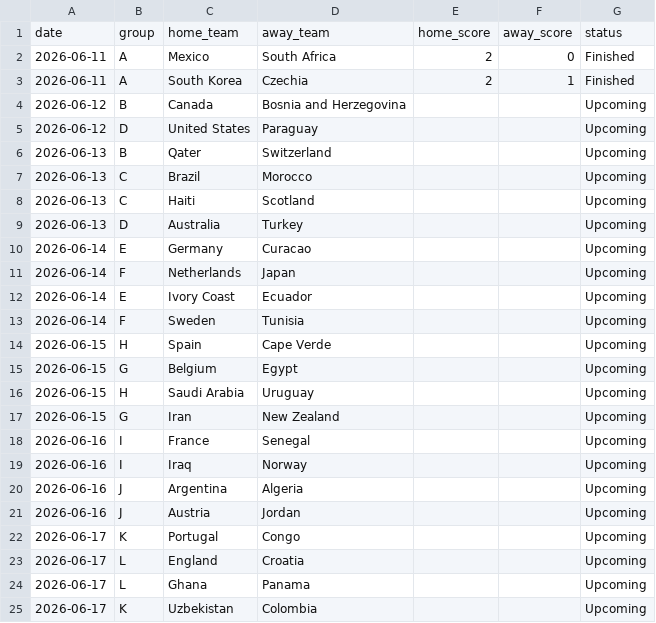
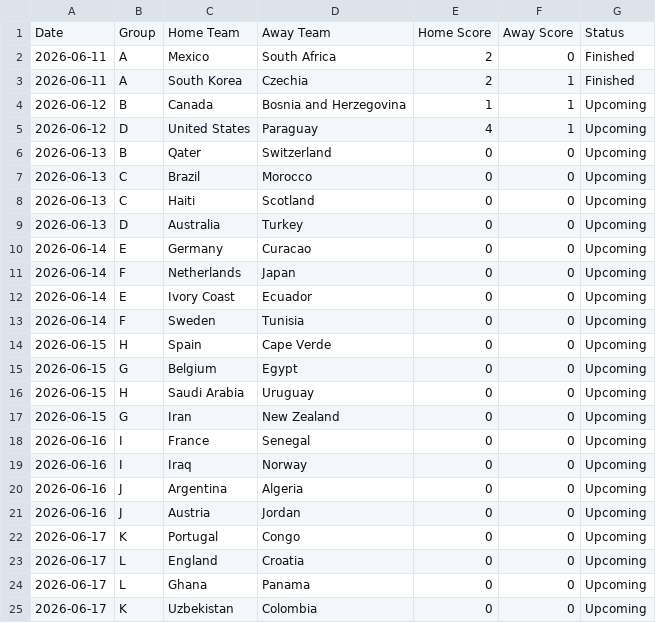
Before and after one commit to andypappas/world-cup-tracker, a CSV file: data/matches.csv, drawn as a sheet.

Commit message:
imports matches.csv and changes score dtypes

```diff
--- a/data/matches.csv
+++ b/data/matches.csv
@@ -1,25 +1,25 @@
-date,group,home_team,away_team,home_score,away_score,status
+Date,Group,Home Team,Away Team,Home Score,Away Score,Status
 2026-06-11,A,Mexico,South Africa,2,0,Finished
 2026-06-11,A,South Korea,Czechia,2,1,Finished
-2026-06-12,B,Canada,Bosnia and Herzegovina,,,Upcoming
-2026-06-12,D,United States,Paraguay,,,Upcoming
-2026-06-13,B,Qater,Switzerland,,,Upcoming
-2026-06-13,C,Brazil,Morocco,,,Upcoming
-2026-06-13,C,Haiti,Scotland,,,Upcoming
-2026-06-13,D,Australia,Turkey,,,Upcoming
-2026-06-14,E,Germany,Curacao,,,Upcoming
-2026-06-14,F,Netherlands,Japan,,,Upcoming
-2026-06-14,E,Ivory Coast,Ecuador,,,Upcoming
-2026-06-14,F,Sweden,Tunisia,,,Upcoming
-2026-06-15,H,Spain,Cape Verde,,,Upcoming
-2026-06-15,G,Belgium,Egypt,,,Upcoming
-2026-06-15,H,Saudi Arabia,Uruguay,,,Upcoming
-2026-06-15,G,Iran,New Zealand,,,Upcoming
-2026-06-16,I,France,Senegal,,,Upcoming
-2026-06-16,I,Iraq,Norway,,,Upcoming
-2026-06-16,J,Argentina,Algeria,,,Upcoming
-2026-06-16,J,Austria,Jordan,,,Upcoming
-2026-06-17,K,Portugal,Congo,,,Upcoming
-2026-06-17,L,England,Croatia,,,Upcoming
-2026-06-17,L,Ghana,Panama,,,Upcoming
-2026-06-17,K,Uzbekistan,Colombia,,,Upcoming
+2026-06-12,B,Canada,Bosnia and Herzegovina,1,1,Upcoming
+2026-06-12,D,United States,Paraguay,4,1,Upcoming
+2026-06-13,B,Qater,Switzerland,0,0,Upcoming
+2026-06-13,C,Brazil,Morocco,0,0,Upcoming
+2026-06-13,C,Haiti,Scotland,0,0,Upcoming
+2026-06-13,D,Australia,Turkey,0,0,Upcoming
+2026-06-14,E,Germany,Curacao,0,0,Upcoming
+2026-06-14,F,Netherlands,Japan,0,0,Upcoming
+2026-06-14,E,Ivory Coast,Ecuador,0,0,Upcoming
+2026-06-14,F,Sweden,Tunisia,0,0,Upcoming
+2026-06-15,H,Spain,Cape Verde,0,0,Upcoming
+2026-06-15,G,Belgium,Egypt,0,0,Upcoming
+2026-06-15,H,Saudi Arabia,Uruguay,0,0,Upcoming
+2026-06-15,G,Iran,New Zealand,0,0,Upcoming
+2026-06-16,I,France,Senegal,0,0,Upcoming
+2026-06-16,I,Iraq,Norway,0,0,Upcoming
+2026-06-16,J,Argentina,Algeria,0,0,Upcoming
+2026-06-16,J,Austria,Jordan,0,0,Upcoming
+2026-06-17,K,Portugal,Congo,0,0,Upcoming
+2026-06-17,L,England,Croatia,0,0,Upcoming
+2026-06-17,L,Ghana,Panama,0,0,Upcoming
+2026-06-17,K,Uzbekistan,Colombia,0,0,Upcoming
```
Also changed, not shown: 8 other files.
